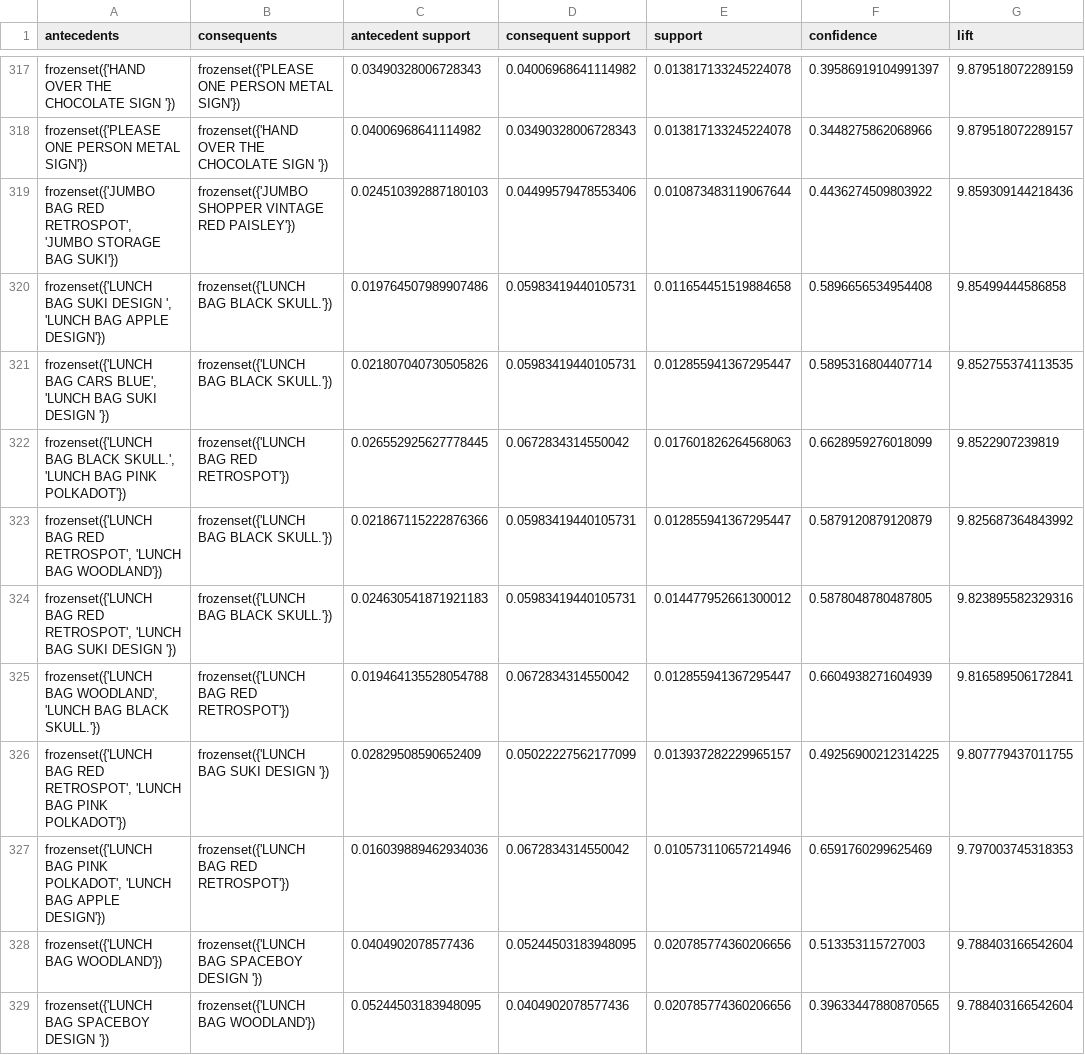
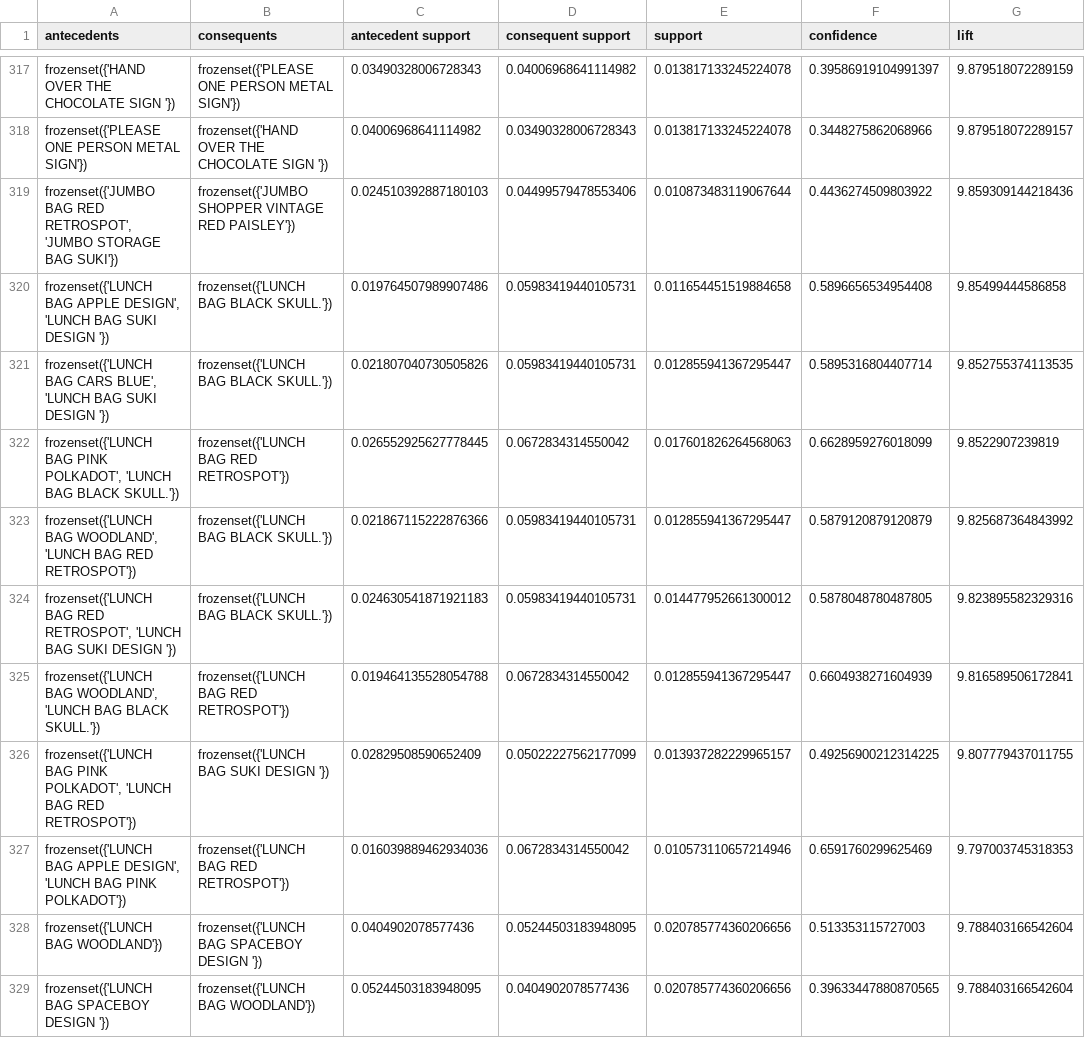
Before and after one commit to NgoVanQuan/Nhom2_DataMining, a CSV file: data/processed/rules_apriori_filtered.csv, drawn as a sheet; only a part is shown, gaps mark what is left out; the diff covers the shown part only; the diff names each change by its address in the sheet, - before the commit and + after, or states it on an @@ line.

```diff
--- a/data/processed/rules_apriori_filtered.csv
+++ b/data/processed/rules_apriori_filtered.csv
-A320 (antecedents): frozenset({'LUNCH BAG SUKI DESIGN ', 'LUNCH BAG APPLE DESIGN'})
+A320 (antecedents): frozenset({'LUNCH BAG APPLE DESIGN', 'LUNCH BAG SUKI DESIGN '})
-A322 (antecedents): frozenset({'LUNCH BAG BLACK SKULL.', 'LUNCH BAG PINK POLKADOT'})
+A322 (antecedents): frozenset({'LUNCH BAG PINK POLKADOT', 'LUNCH BAG BLACK SKULL.'})
-A323 (antecedents): frozenset({'LUNCH BAG RED RETROSPOT', 'LUNCH BAG WOODLAND'})
+A323 (antecedents): frozenset({'LUNCH BAG WOODLAND', 'LUNCH BAG RED RETROSPOT'})
-A326 (antecedents): frozenset({'LUNCH BAG RED RETROSPOT', 'LUNCH BAG PINK POLKADOT'})
+A326 (antecedents): frozenset({'LUNCH BAG PINK POLKADOT', 'LUNCH BAG RED RETROSPOT'})
-A327 (antecedents): frozenset({'LUNCH BAG PINK POLKADOT', 'LUNCH BAG APPLE DESIGN'})
+A327 (antecedents): frozenset({'LUNCH BAG APPLE DESIGN', 'LUNCH BAG PINK POLKADOT'})
```
Also changed, not shown: 73 edited cells elsewhere in this file, data/processed/rules_fpgrowth_filtered.csv, 16 other files.
